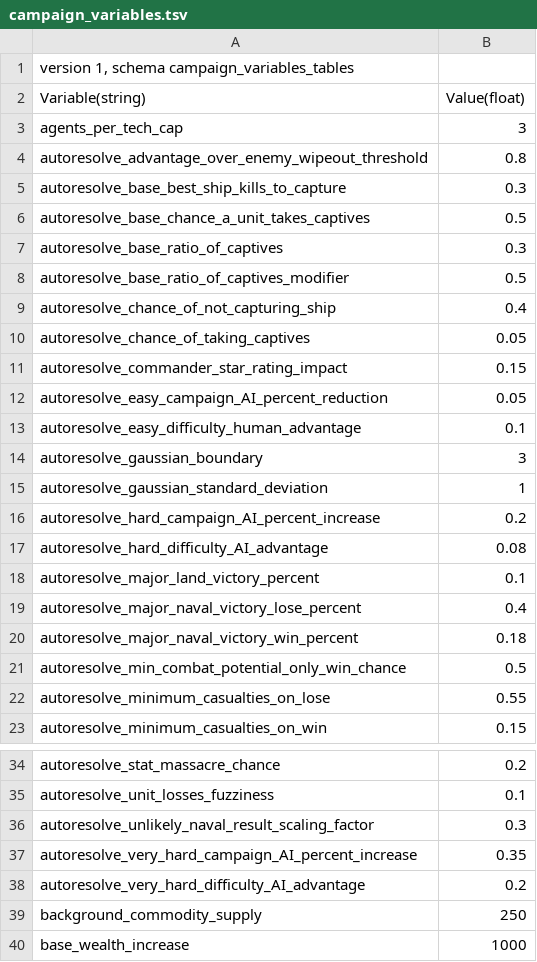
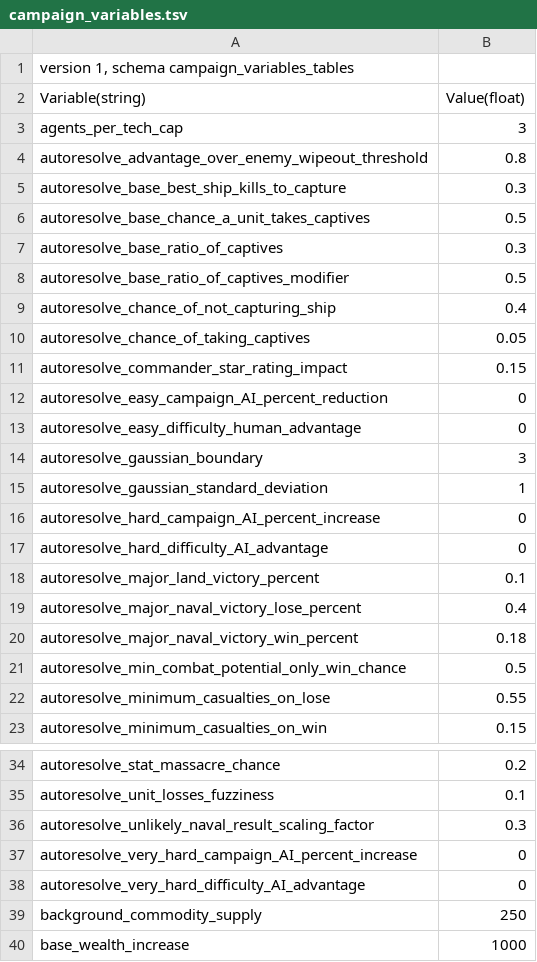
Before and after one commit to ilia-sharafutdinov/fellahin, a TSV file: pack_ai_and_diplomacy/db/campaign_variables_tables/campaign_variables.tsv, drawn as a sheet; only a part is shown, gaps mark what is left out.

Commit message:
removed autoresolve difficulty level adjustments

```diff
--- a/pack_ai_and_diplomacy/db/campaign_variables_tables/campaign_variables.tsv
+++ b/pack_ai_and_diplomacy/db/campaign_variables_tables/campaign_variables.tsv
@@ -11,8 +11,8 @@ Variable(string)	Value(float)
 "autoresolve_commander_star_rating_impact"	0.15
-"autoresolve_easy_campaign_AI_percent_reduction"	0.05
-"autoresolve_easy_difficulty_human_advantage"	0.1
+"autoresolve_easy_campaign_AI_percent_reduction"	0
+"autoresolve_easy_difficulty_human_advantage"	0
 "autoresolve_gaussian_boundary"	3
 "autoresolve_gaussian_standard_deviation"	1
-"autoresolve_hard_campaign_AI_percent_increase"	0.2
-"autoresolve_hard_difficulty_AI_advantage"	0.08
+"autoresolve_hard_campaign_AI_percent_increase"	0
+"autoresolve_hard_difficulty_AI_advantage"	0
 "autoresolve_major_land_victory_percent"	0.1
@@ -36,4 +36,4 @@ Variable(string)	Value(float)
 "autoresolve_unlikely_naval_result_scaling_factor"	0.3
-"autoresolve_very_hard_campaign_AI_percent_increase"	0.35
-"autoresolve_very_hard_difficulty_AI_advantage"	0.2
+"autoresolve_very_hard_campaign_AI_percent_increase"	0
+"autoresolve_very_hard_difficulty_AI_advantage"	0
 "background_commodity_supply"	250
```
